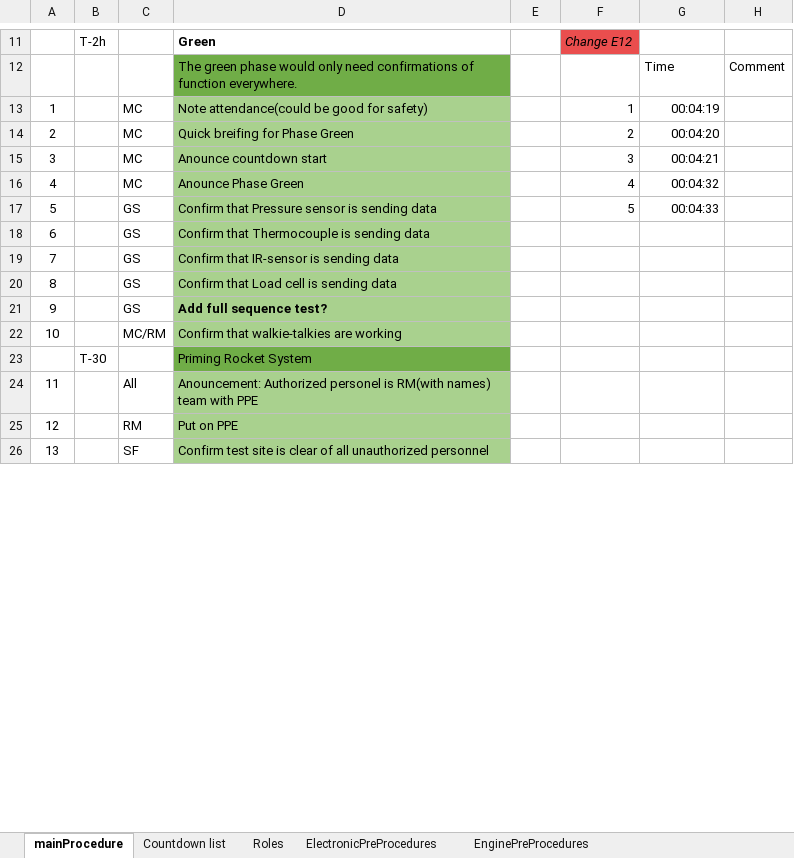
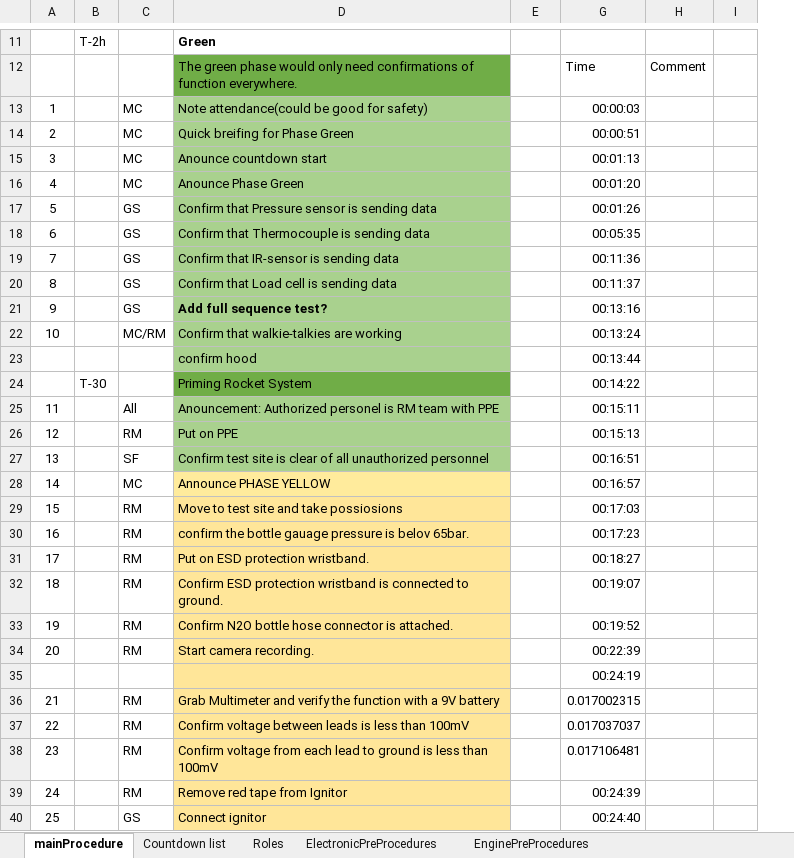
Before and after one commit to finhan-2/RavenProcedure, an Excel workbook: mainProcedure.xlsm, sheet mainProcedure, drawn as a sheet; only a part is shown, gaps mark what is left out; values as stored, in another font and other column widths than the file's, no borders; charts and pictures and conditional formats not drawn; removed rows and columns are numbered as before the commit, all else as after; the diff covers the shown part only; the diff names each change by its address in the sheet, - before the commit and + after, or states it on an @@ line.

Commit message:
Procedure test

```diff
--- a/mainProcedure.xlsm (sheet mainProcedure)
+++ b/mainProcedure.xlsm (sheet mainProcedure)
@@ column F hidden, rows 11-17: Change E12 | Participant | 1 | 2 | 3 | 4 | 5 @@
+column I, empty
-G13: 00:04:19
+G13: 00:00:03
-G14: 00:04:20
+G14: 00:00:51
-G15: 00:04:21
+G15: 00:01:13
-G16: 00:04:32
+G16: 00:01:20
-G17: 00:04:33
+G17: 00:01:26
-G18: (empty)
+G18: 00:05:35
-G19: (empty)
+G19: 00:11:36
-G20: (empty)
+G20: 00:11:37
-G21: (empty)
+G21: 00:13:16
-G22: (empty)
+G22: 00:13:24
+row 23:  |  |  | confirm hood |  | 00:13:44
-G24: (empty)
+G24: 00:14:22
-D25: …personel is RM(with names) team with…
+D25: …personel is RM team with…
-G25: (empty)
+G25: 00:15:11
-G26: (empty)
+G26: 00:15:13
-G27: (empty)
+G27: 00:16:51
+row 28: 14 |  | MC | Announce PHASE YELLOW | FALSE | 00:16:57
+row 29: 15 |  | RM | Move to test site and take possiosions | FALSE | 00:17:03
+row 30: 16 |  | RM | confirm the bottle gauage pressure is belov 65bar. | FALSE | 00:17:23
+row 31: 17 |  | RM | Put on ESD protection wristband. | FALSE | 00:18:27
+row 32: 18 |  | RM | Confirm ESD protection wristband is connected to ground. | FALSE | 00:19:07
+row 33: 19 |  | RM | Confirm N2O bottle hose connector is attached. | FALSE | 00:19:52
+row 34: 20 |  | RM | Start camera recording. | FALSE | 00:22:39
+row 35:  |  |  |  | FALSE | 00:24:19
+row 36: 21 |  | RM | Grab Multimeter and verify the function with a 9V battery | FALSE | 0.017002315
+row 37: 22 |  | RM | Confirm voltage between leads is less than 100mV | FALSE | 0.017037037
+row 38: 23 |  | RM | Confirm voltage from each lead to ground is less than 100mV | FALSE | 0.017106481
+row 39: 24 |  | RM | Remove red tape from Ignitor | FALSE | 00:24:39
+row 40: 25 |  | GS | Connect ignitor | FALSE | 00:24:40
```
Also changed, not shown: 33 added rows, 44 removed rows, 10 edited cells and cell formats elsewhere in this sheet, sheet ElectronicPreProcedures, sheet EnginePreProcedures, sheet Roles, formulas that keep their value, hidden cells, charts or pictures.
